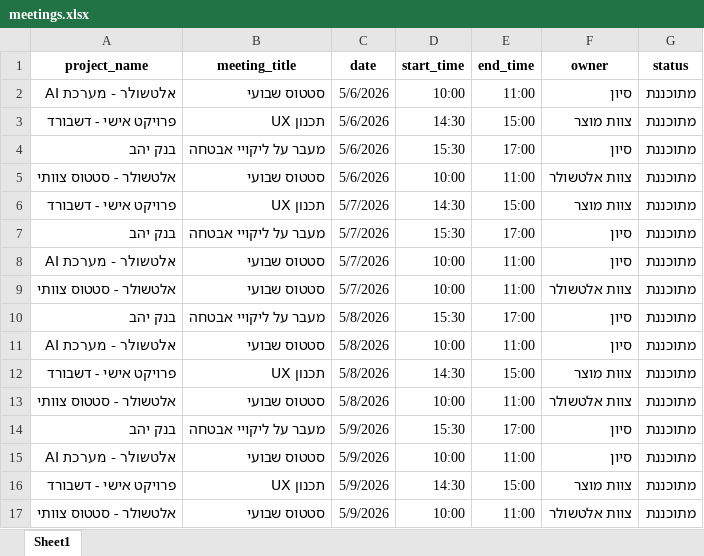
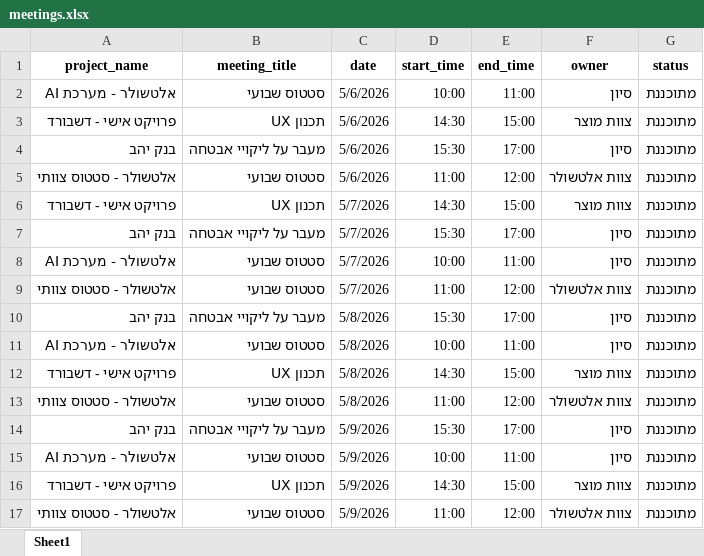
Before and after one commit to Sivan-Fried/ai-dashboard, an Excel workbook: meetings.xlsx, sheet Sheet1, drawn as a sheet; values as stored, in another font and other column widths than the file's, no borders; the diff names each change by its address in the sheet, - before the commit and + after, or states it on an @@ line.

Commit message:
Add files via upload

```diff
--- a/meetings.xlsx (sheet Sheet1)
+++ b/meetings.xlsx (sheet Sheet1)
-D5 (start_time): 10:00
+D5 (start_time): 11:00
-E5 (end_time): 11:00
+E5 (end_time): 12:00
-D9 (start_time): 10:00
+D9 (start_time): 11:00
-E9 (end_time): 11:00
+E9 (end_time): 12:00
-D13 (start_time): 10:00
+D13 (start_time): 11:00
-E13 (end_time): 11:00
+E13 (end_time): 12:00
-D17 (start_time): 10:00
+D17 (start_time): 11:00
-E17 (end_time): 11:00
+E17 (end_time): 12:00
```
